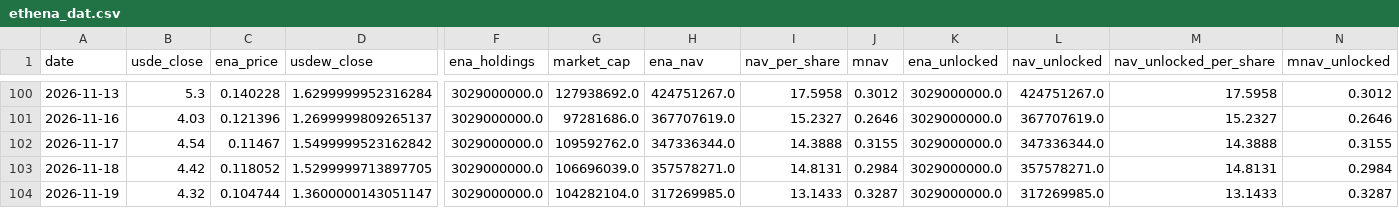
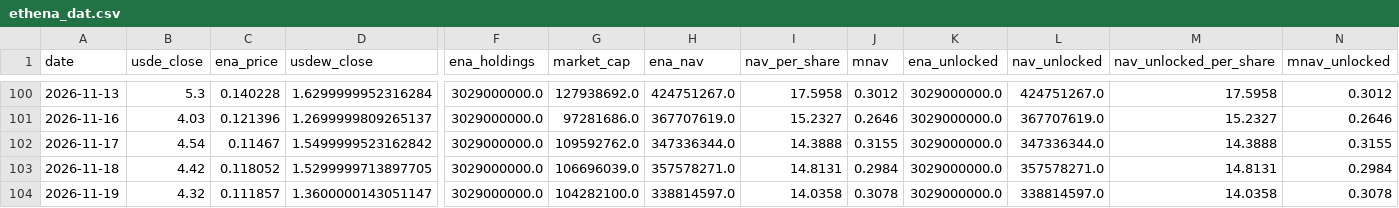
Before and after one commit to QorbQuant/EthenaDAT, a CSV file: output/ethena_dat.csv, drawn as a sheet; only a part is shown, gaps mark what is left out; the diff names each change by its address in the sheet, - before the commit and + after, or states it on an @@ line.

```diff
--- a/output/ethena_dat.csv
+++ b/output/ethena_dat.csv
-C104 (ena_price): 0.104744
+C104 (ena_price): 0.111857
-G104 (market_cap): 104282104.0
+G104 (market_cap): 104282100.0
-H104 (ena_nav): 317269985.0
+H104 (ena_nav): 338814597.0
-I104 (nav_per_share): 13.1433
+I104 (nav_per_share): 14.0358
-J104 (mnav): 0.3287
+J104 (mnav): 0.3078
-L104 (nav_unlocked): 317269985.0
+L104 (nav_unlocked): 338814597.0
-M104 (nav_unlocked_per_share): 13.1433
+M104 (nav_unlocked_per_share): 14.0358
-N104 (mnav_unlocked): 0.3287
+N104 (mnav_unlocked): 0.3078
```
Also changed, not shown: 5 other files.
